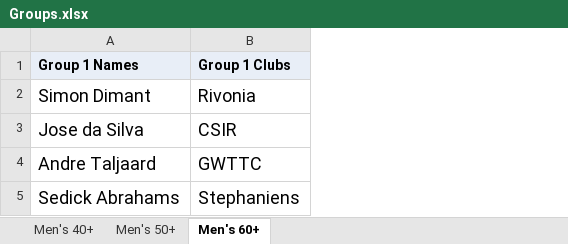
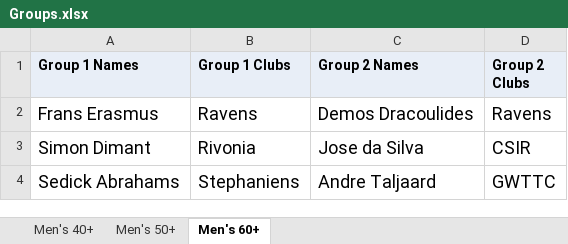
Before and after one commit to JoshuaDuPlooy/tournament-manager, an Excel workbook: Savets 2026/admin/Groups.xlsx, sheet Men's 60+, drawn as a sheet; values as stored, in another font and other column widths than the file's, no borders; removed rows and columns are numbered as before the commit, all else as after; the diff names each change by its address in the sheet, - before the commit and + after, or states it on an @@ line.

Commit message:
Updated 40+ and 60+ groups and schedule

```diff
--- a/Savets 2026/admin/Groups.xlsx (sheet Men's 60+)
+++ b/Savets 2026/admin/Groups.xlsx (sheet Men's 60+)
+column C (Group 2 Names), rows 3-4: Jose da Silva | Andre Taljaard
+column D (Group 2 Clubs), rows 3-4: CSIR | GWTTC
+row 2: Frans Erasmus | Ravens | Demos Dracoulides | Ravens
-row 3: Jose da Silva | CSIR
-row 4: Andre Taljaard | GWTTC
```
Also changed, not shown: sheet Men's 40+, Savets 2026/admin/Schedule.xlsx, 3 other files.
